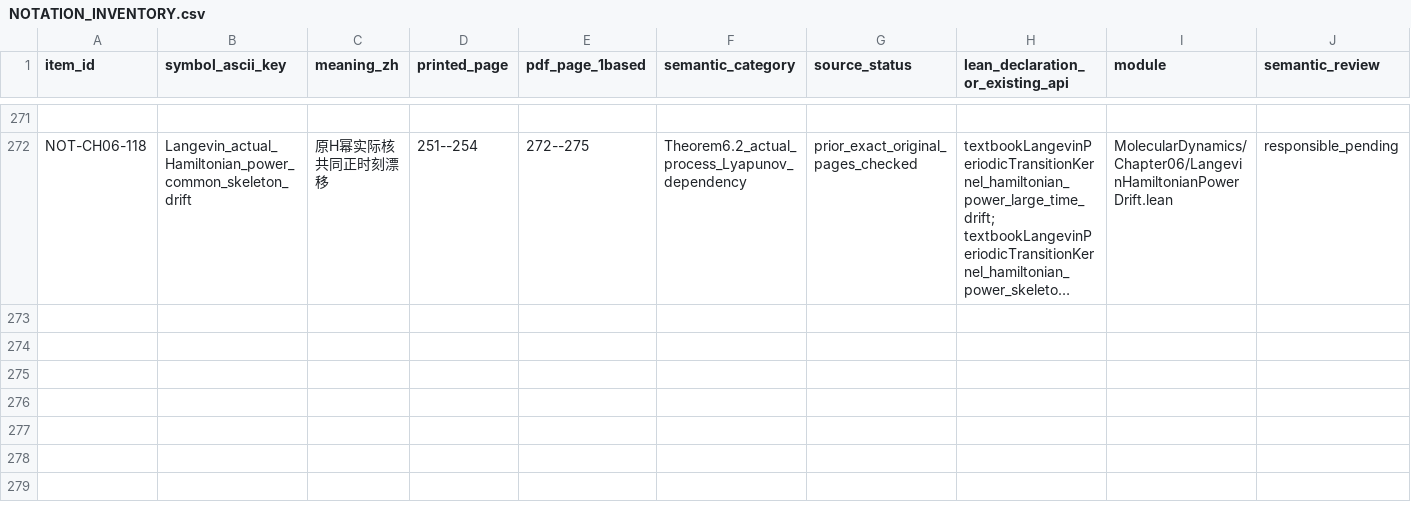
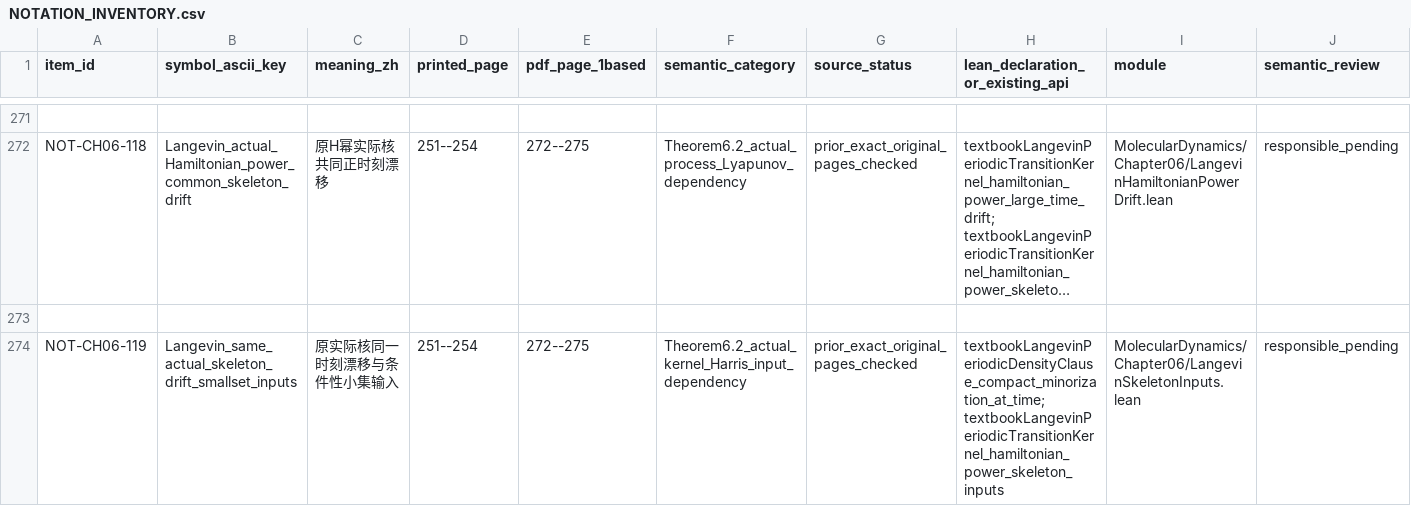
Before and after one commit to zhuanxv-G/MolecularDynamicsFormalization, a CSV file: docs/NOTATION_INVENTORY.csv, drawn as a sheet; only a part is shown, gaps mark what is left out; long unchanged cells end in …; rows hold the shown columns only; the diff names each change by its address in the sheet, - before the commit and + after, or states it on an @@ line.

```diff
--- a/docs/NOTATION_INVENTORY.csv
+++ b/docs/NOTATION_INVENTORY.csv
+row 273: (empty)
+row 274: NOT-CH06-119 | Langevin_same_actual_skeleton_drift_smallset_inputs | 原实际核同一时刻漂移与条件性小集输入 | 251--254 | 272--275 | Theorem6.2_actual_kernel_Harris_input_dependency | prior_exact_original_pages_checked | textbookLangevinPeriodicDensityClause_compact_minorization_at_time; textbookLangevinPeriodicTransitionKernel_hamiltonian_power_skeleton_inputs | MolecularDynamics/Chapter06/LangevinSkeletonInputs.lean | responsible_pending
```
Also changed, not shown: docs/audits/2026-10-01-initial/CLAIM_LEDGER.csv, 27 other files.
